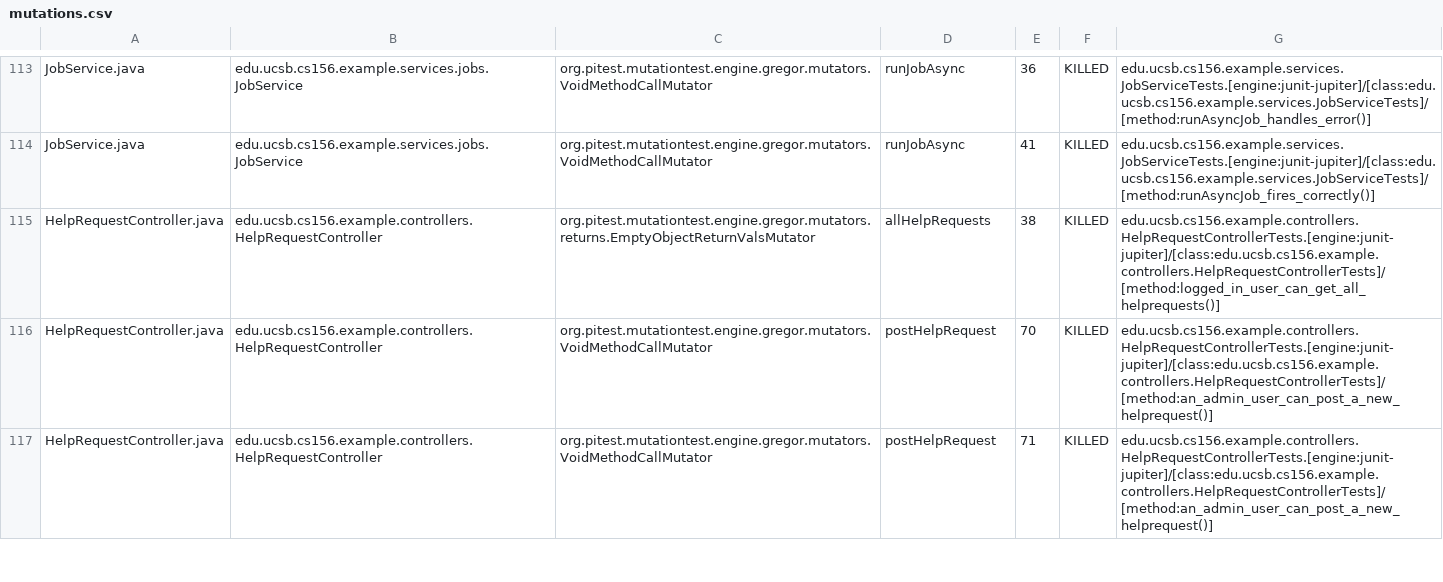
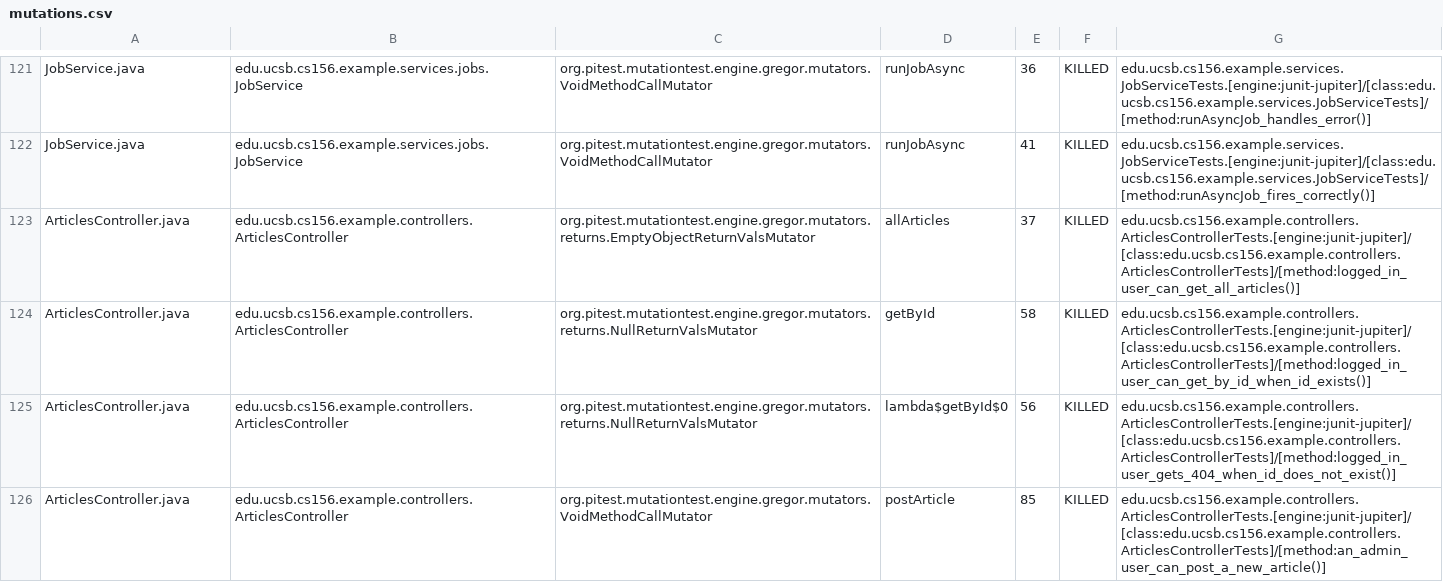
Before and after one commit to ucsb-cs156-f26/team01-f26-15, a CSV file: pitest/mutations.csv, drawn as a sheet; only a part is shown, gaps mark what is left out; the diff covers the shown part only.

Commit message:
Deploying to gh-pages from @ ucsb-cs156-f26/team01-f26-15@776d01619757fda12b6922e4b438dfb187955b20 🚀

```diff
--- a/pitest/mutations.csv
+++ b/pitest/mutations.csv
@@ -114,4 +122,5 @@ JobService.java,edu.ucsb.cs156.example.services.jobs.JobService,org.pitest.mutat
 JobService.java,edu.ucsb.cs156.example.services.jobs.JobService,org.pitest.mutationtest.engine.gregor.mutators.VoidMethodCallMutator,runJobAsync,41,KILLED,edu.ucsb.cs156.example.services.JobServiceTests.[engine:junit-jupiter]/[class:edu.ucsb.cs156.example.services.JobServiceTests]/[method:runAsyncJob_fires_correctly()]
-HelpRequestController.java,edu.ucsb.cs156.example.controllers.HelpRequestController,org.pitest.mutationtest.engine.gregor.mutators.returns.EmptyObjectReturnValsMutator,allHelpRequests,38,KILLED,edu.ucsb.cs156.example.controllers.HelpRequestControllerTests.[engine:junit-jupiter]/[class:edu.ucsb.cs156.example.controllers.HelpRequestControllerTests]/[method:logged_in_user_can_get_all_helprequests()]
-HelpRequestController.java,edu.ucsb.cs156.example.controllers.HelpRequestController,org.pitest.mutationtest.engine.gregor.mutators.VoidMethodCallMutator,postHelpRequest,70,KILLED,edu.ucsb.cs156.example.controllers.HelpRequestControllerTests.[engine:junit-jupiter]/[class:edu.ucsb.cs156.example.controllers.HelpRequestControllerTests]/[method:an_admin_user_can_post_a_new_helprequest()]
-HelpRequestController.java,edu.ucsb.cs156.example.controllers.HelpRequestController,org.pitest.mutationtest.engine.gregor.mutators.VoidMethodCallMutator,postHelpRequest,71,KILLED,edu.ucsb.cs156.example.controllers.HelpRequestControllerTests.[engine:junit-jupiter]/[class:edu.ucsb.cs156.example.controllers.HelpRequestControllerTests]/[method:an_admin_user_can_post_a_new_helprequest()]
+ArticlesController.java,edu.ucsb.cs156.example.controllers.ArticlesController,org.pitest.mutationtest.engine.gregor.mutators.returns.EmptyObjectReturnValsMutator,allArticles,37,KILLED,edu.ucsb.cs156.example.controllers.ArticlesControllerTests.[engine:junit-jupiter]/[class:edu.ucsb.cs156.example.controllers.ArticlesControllerTests]/[method:logged_in_user_can_get_all_articles()]
+ArticlesController.java,edu.ucsb.cs156.example.controllers.ArticlesController,org.pitest.mutationtest.engine.gregor.mutators.returns.NullReturnValsMutator,getById,58,KILLED,edu.ucsb.cs156.example.controllers.ArticlesControllerTests.[engine:junit-jupiter]/[class:edu.ucsb.cs156.example.controllers.ArticlesControllerTests]/[method:logged_in_user_can_get_by_id_when_id_exists()]
+ArticlesController.java,edu.ucsb.cs156.example.controllers.ArticlesController,org.pitest.mutationtest.engine.gregor.mutators.returns.NullReturnValsMutator,lambda$getById$0,56,KILLED,edu.ucsb.cs156.example.controllers.ArticlesControllerTests.[engine:junit-jupiter]/[class:edu.ucsb.cs156.example.controllers.ArticlesControllerTests]/[method:logged_in_user_gets_404_when_id_does_not_exist()]
+ArticlesController.java,edu.ucsb.cs156.example.controllers.ArticlesController,org.pitest.mutationtest.engine.gregor.mutators.VoidMethodCallMutator,postArticle,85,KILLED,edu.ucsb.cs156.example.controllers.ArticlesControllerTests.[engine:junit-jupiter]/[class:edu.ucsb.cs156.example.controllers.ArticlesControllerTests]/[method:an_admin_user_can_post_a_new_article()]
```
Also changed, not shown: 7 added rows and 25 edited cells elsewhere in this file, 23 other files.
